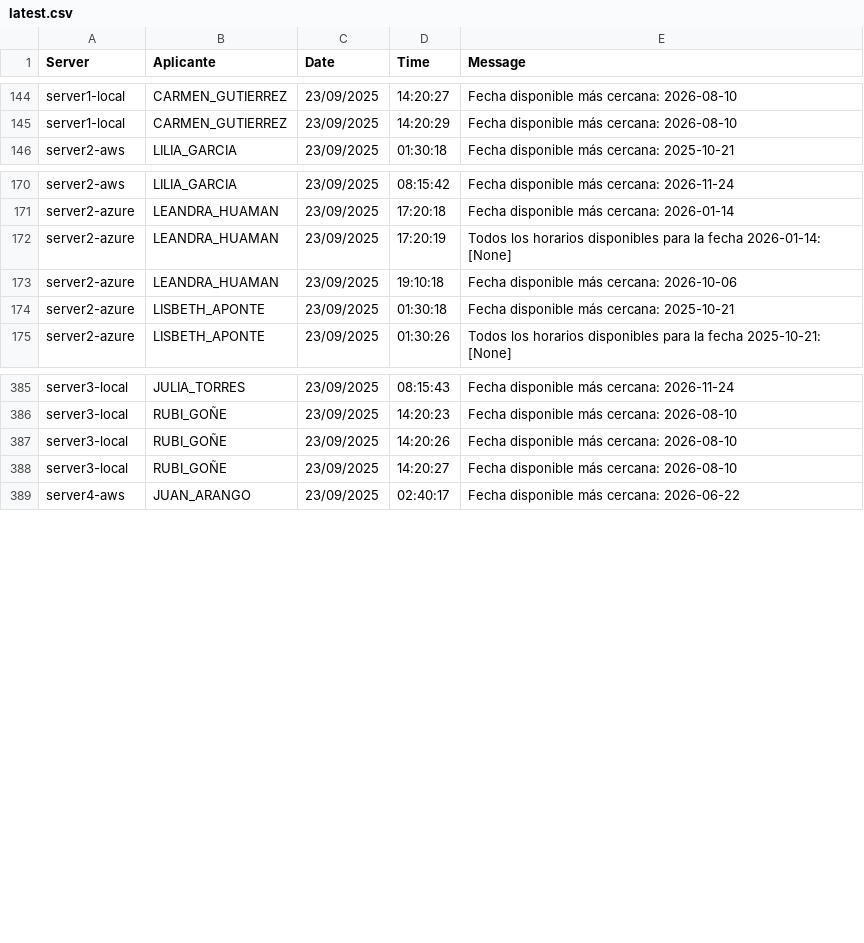
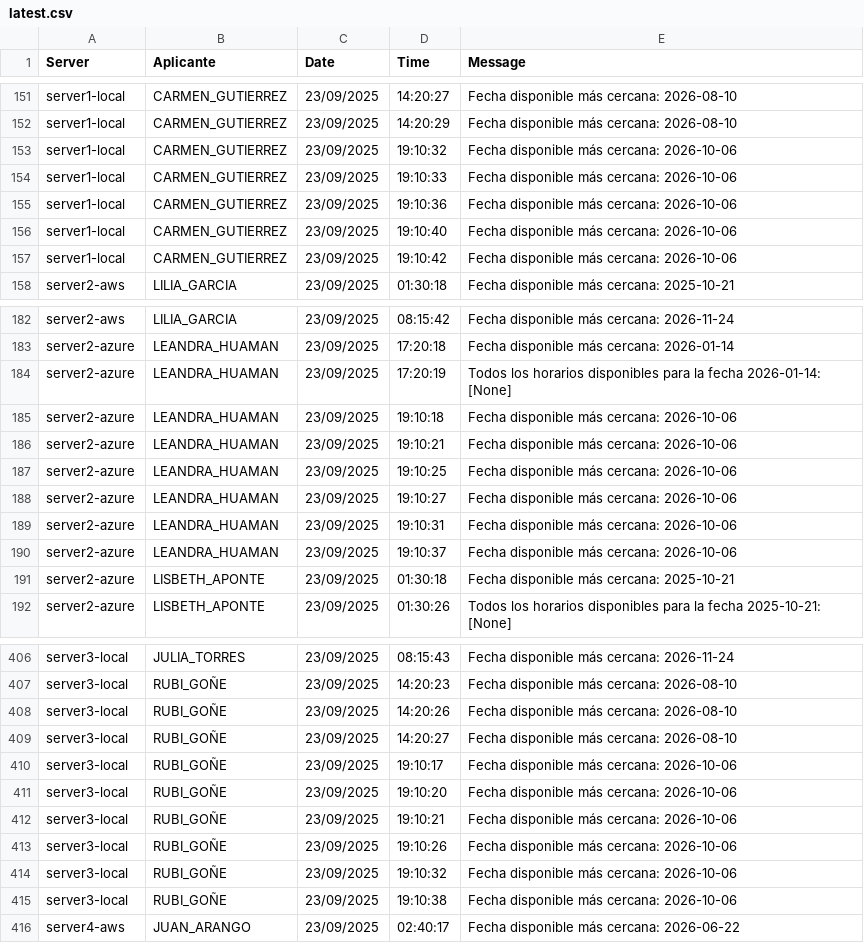
Before and after one commit to mcjha22025/disponibilidades, a CSV file: latest.csv, drawn as a sheet; only a part is shown, gaps mark what is left out; the diff covers the shown part only.

```diff
--- a/latest.csv
+++ b/latest.csv
@@ -145,2 +152,7 @@ server1-local,CARMEN_GUTIERREZ,23/09/2025,14:20:27,Fecha disponible más cercana
 server1-local,CARMEN_GUTIERREZ,23/09/2025,14:20:29,Fecha disponible más cercana: 2026-08-10
+server1-local,CARMEN_GUTIERREZ,23/09/2025,19:10:32,Fecha disponible más cercana: 2026-10-06
+server1-local,CARMEN_GUTIERREZ,23/09/2025,19:10:33,Fecha disponible más cercana: 2026-10-06
+server1-local,CARMEN_GUTIERREZ,23/09/2025,19:10:36,Fecha disponible más cercana: 2026-10-06
+server1-local,CARMEN_GUTIERREZ,23/09/2025,19:10:40,Fecha disponible más cercana: 2026-10-06
+server1-local,CARMEN_GUTIERREZ,23/09/2025,19:10:42,Fecha disponible más cercana: 2026-10-06
 server2-aws,LILIA_GARCIA,23/09/2025,01:30:18,Fecha disponible más cercana: 2025-10-21
@@ -173,2 +185,7 @@ server2-azure,LEANDRA_HUAMAN,23/09/2025,17:20:19,Todos los horarios disponibles
 server2-azure,LEANDRA_HUAMAN,23/09/2025,19:10:18,Fecha disponible más cercana: 2026-10-06
+server2-azure,LEANDRA_HUAMAN,23/09/2025,19:10:21,Fecha disponible más cercana: 2026-10-06
+server2-azure,LEANDRA_HUAMAN,23/09/2025,19:10:25,Fecha disponible más cercana: 2026-10-06
+server2-azure,LEANDRA_HUAMAN,23/09/2025,19:10:27,Fecha disponible más cercana: 2026-10-06
+server2-azure,LEANDRA_HUAMAN,23/09/2025,19:10:31,Fecha disponible más cercana: 2026-10-06
+server2-azure,LEANDRA_HUAMAN,23/09/2025,19:10:37,Fecha disponible más cercana: 2026-10-06
 server2-azure,LISBETH_APONTE,23/09/2025,01:30:18,Fecha disponible más cercana: 2025-10-21
@@ -388,2 +409,8 @@ server3-local,RUBI_GOÑE,23/09/2025,14:20:26,Fecha disponible más cercana: 2026
 server3-local,RUBI_GOÑE,23/09/2025,14:20:27,Fecha disponible más cercana: 2026-08-10
+server3-local,RUBI_GOÑE,23/09/2025,19:10:17,Fecha disponible más cercana: 2026-10-06
+server3-local,RUBI_GOÑE,23/09/2025,19:10:20,Fecha disponible más cercana: 2026-10-06
+server3-local,RUBI_GOÑE,23/09/2025,19:10:21,Fecha disponible más cercana: 2026-10-06
+server3-local,RUBI_GOÑE,23/09/2025,19:10:26,Fecha disponible más cercana: 2026-10-06
+server3-local,RUBI_GOÑE,23/09/2025,19:10:32,Fecha disponible más cercana: 2026-10-06
+server3-local,RUBI_GOÑE,23/09/2025,19:10:38,Fecha disponible más cercana: 2026-10-06
 server4-aws,JUAN_ARANGO,23/09/2025,02:40:17,Fecha disponible más cercana: 2026-06-22
```
Also changed, not shown: 24 added rows elsewhere in this file.
